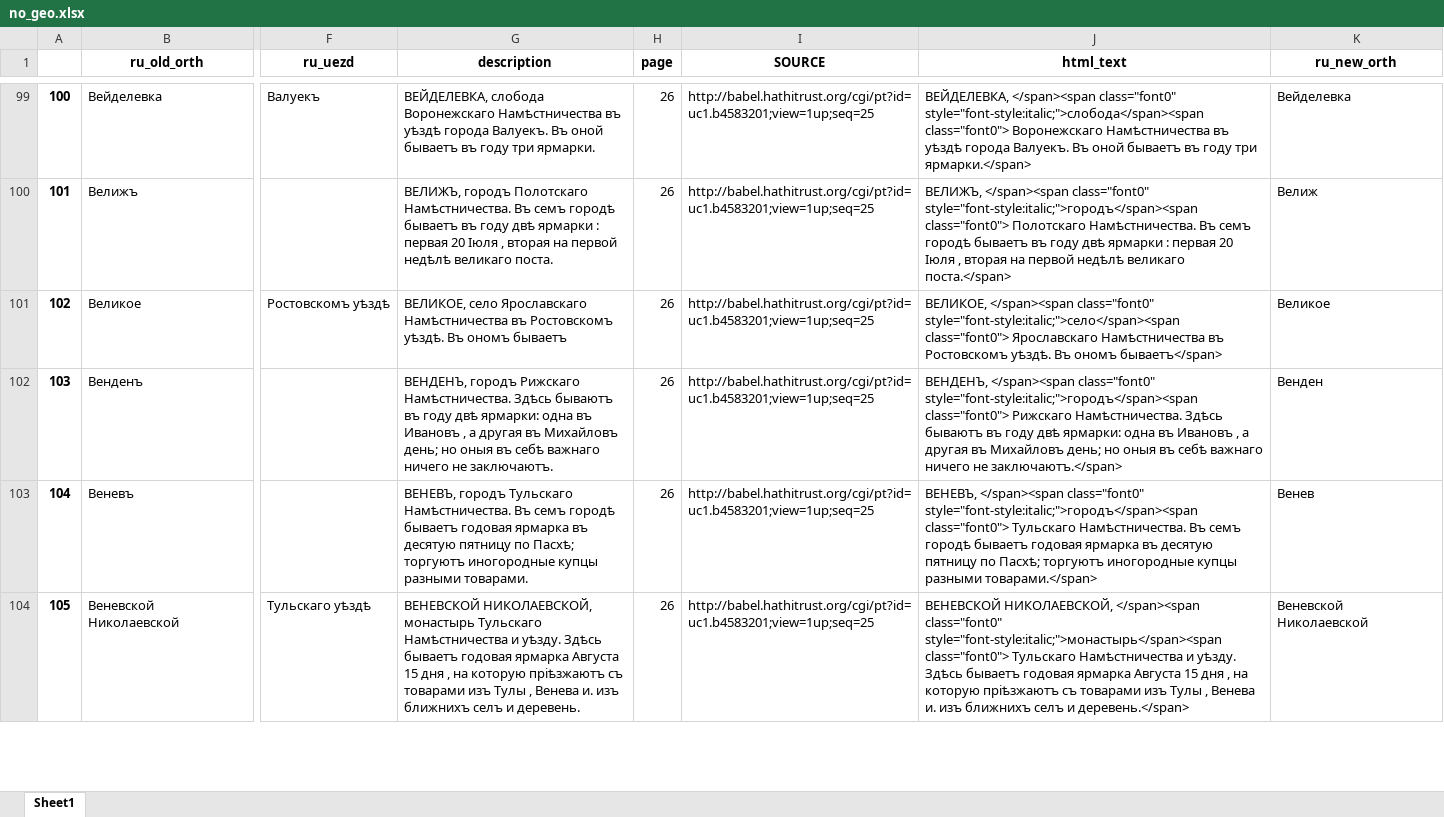
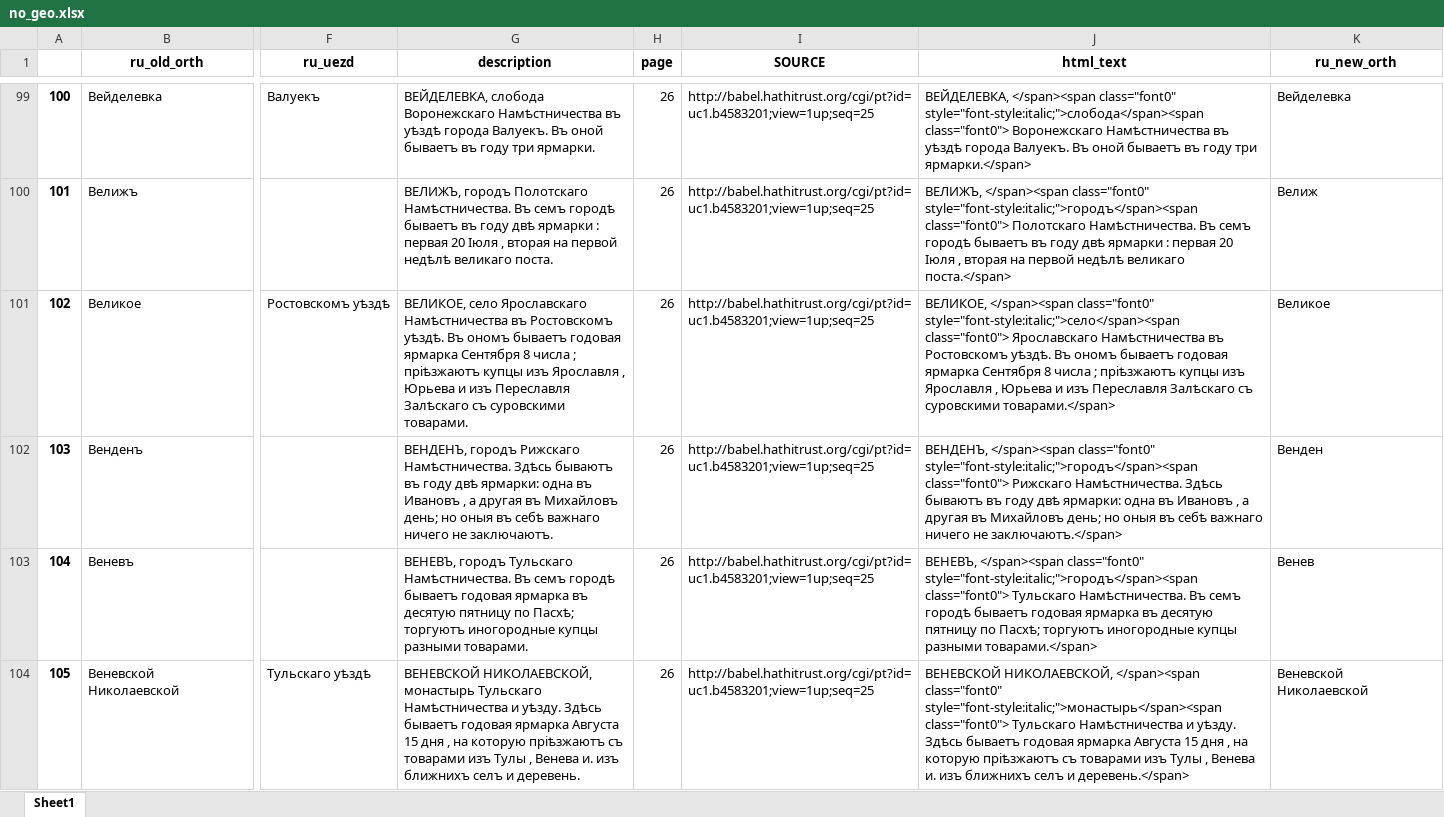
Before and after one commit to jaguillette/fungHGR, an Excel workbook: output/process/no_geo.xlsx, sheet Sheet1, drawn as a sheet; only a part is shown, gaps mark what is left out; values as stored, in another font and other column widths than the file's, no borders; the diff covers the shown part only; the diff names each change by its address in the sheet, - before the commit and + after, or states it on an @@ line.

Commit message:
reran text processing on updated text

```diff
--- a/output/process/no_geo.xlsx (sheet Sheet1)
+++ b/output/process/no_geo.xlsx (sheet Sheet1)
-G101 (description): …ономъ бываетъ
+G101 (description): …ономъ бываетъ годовая ярмарка Сентября 8 числа ; пріѣзжаютъ купцы изъ Ярославля , Юрьева и изъ Переславля Залѣскаго съ суровскими товарами.
-J101 (html_text): …Въ ономъ бываетъ</span>
+J101 (html_text): …Въ ономъ бываетъ годовая ярмарка Сентября 8 числа ; пріѣзжаютъ купцы изъ Ярославля , Юрьева и изъ Переславля Залѣскаго съ суровскими товарами.</span>
```
Also changed, not shown: 13 edited cells elsewhere in this sheet, 2 other files.
